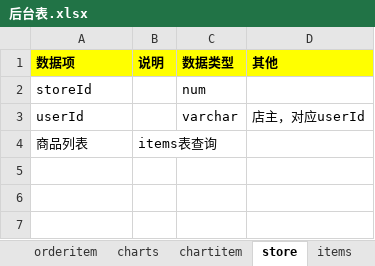
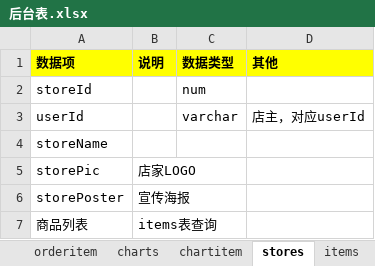
Before and after one commit to lhk0705/ballfamily, an Excel workbook: 后台表.xlsx, sheet stores, drawn as a sheet; values as stored, in another font and other column widths than the file's, no borders; the diff names each change by its address in the sheet, - before the commit and + after, or states it on an @@ line.

```diff
--- a/后台表.xlsx (sheet stores)
+++ b/后台表.xlsx (sheet stores)
-sheet tab: store
+sheet tab: stores
+row 4: storeName
+row 5: storePic | 店家LOGO
+row 6: storePoster | 宣传海报
```
Also changed, not shown: sheet items, sheet orderitem, sheet chartitem, sheet charts, other sheet tabs, 20 other files.
